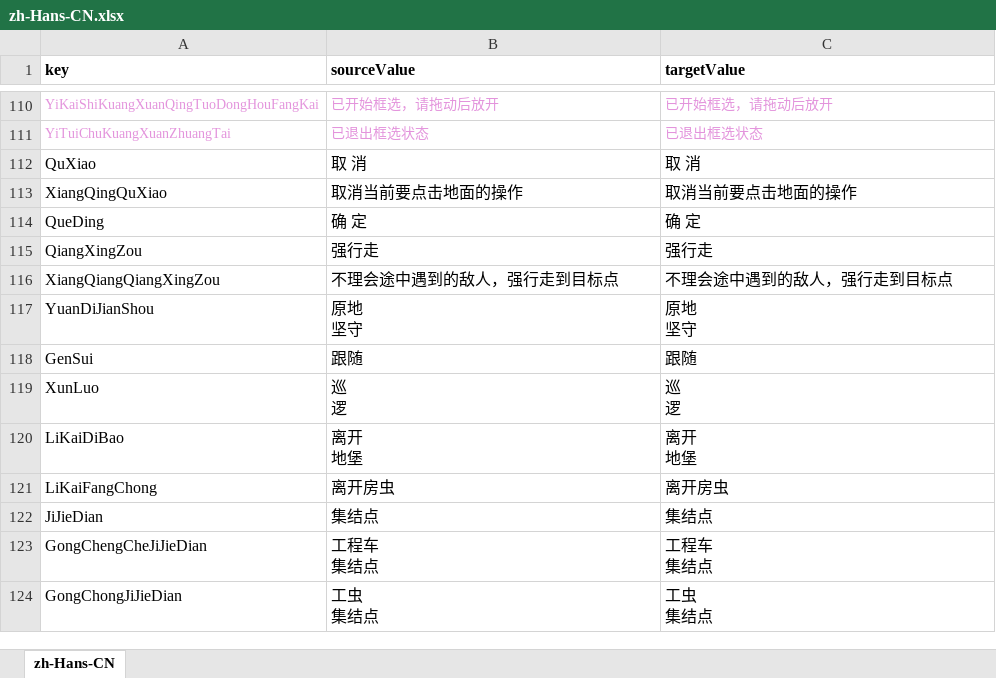
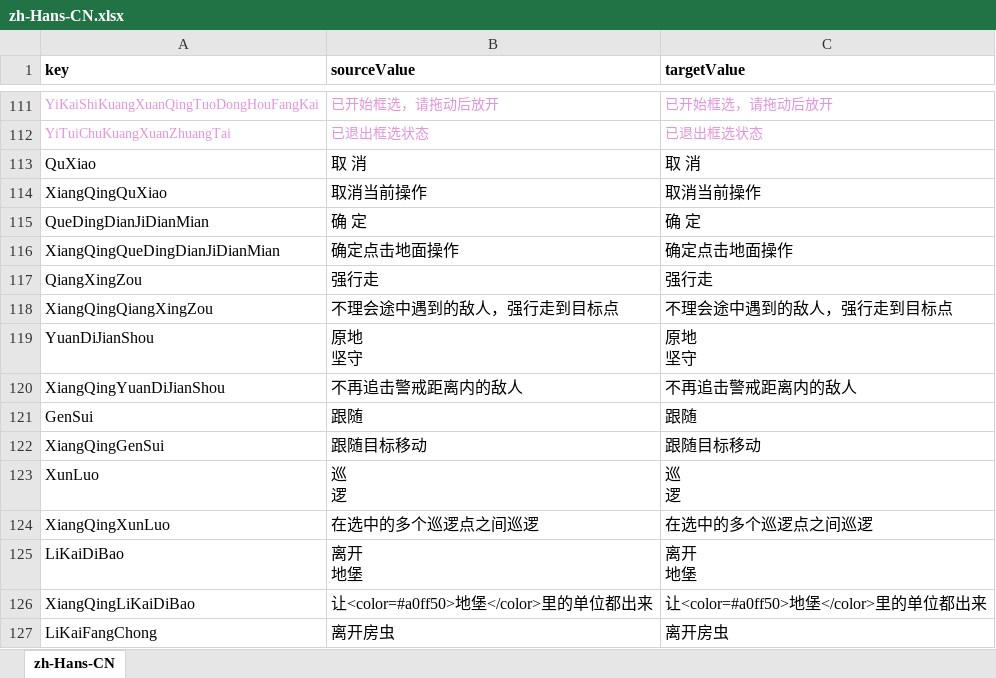
Before and after one commit to 544898458/cocos-creator38-demo, an Excel workbook: assets/翻译/zh-Hans-CN.xlsx, sheet zh-Hans-CN, drawn as a sheet; only a part is shown, gaps mark what is left out; the shorter side is filled out with more unchanged rows; values as stored, in another font and other column widths than the file's, no borders; addresses are those after the commit; the diff covers the shown part only; the diff names each change by its address in the sheet, - before the commit and + after, or states it on an @@ line.

```diff
--- a/assets/翻译/zh-Hans-CN.xlsx (sheet zh-Hans-CN)
+++ b/assets/翻译/zh-Hans-CN.xlsx (sheet zh-Hans-CN)
-B114 (sourceValue): 取消当前要点击地面的操作
+B114 (sourceValue): 取消当前操作
-C114 (targetValue): 取消当前要点击地面的操作
+C114 (targetValue): 取消当前操作
-A115 (key): QueDing
+A115 (key): QueDingDianJiDianMian
+row 116: XiangQingQueDingDianJiDianMian | 确定点击地面操作 | 确定点击地面操作
-A118 (key): XiangQiangQiangXingZou
+A118 (key): XiangQingQiangXingZou
+row 120: XiangQingYuanDiJianShou | 不再追击警戒距离内的敌人 | 不再追击警戒距离内的敌人
+row 122: XiangQingGenSui | 跟随目标移动 | 跟随目标移动
+row 124: XiangQingXunLuo | 在选中的多个巡逻点之间巡逻 | 在选中的多个巡逻点之间巡逻
+row 126: XiangQingLiKaiDiBao | 让<color=#a0ff50>地堡</color>里的单位都出来 | 让<color=#a0ff50>地堡</color>里的单位都出来
```
Also changed, not shown: 22 added rows, 1 removed row and 2 edited cells elsewhere in this sheet, assets/翻译/en-US.xlsx, 7 other files.
